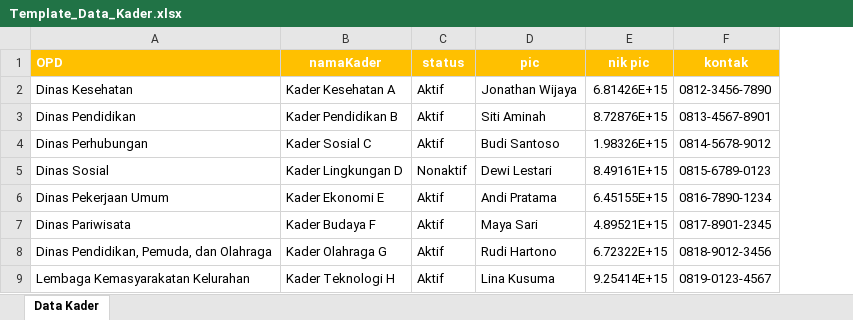
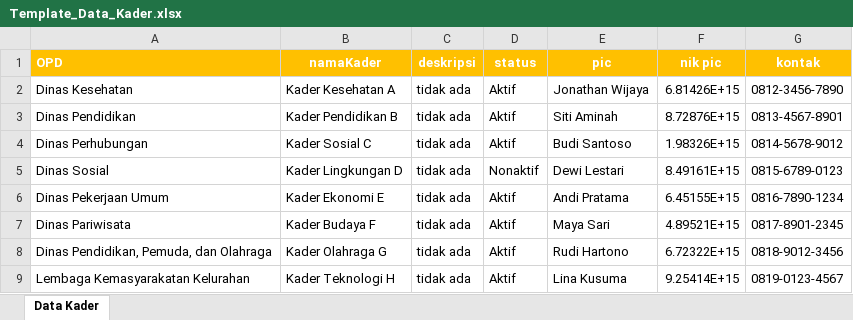
Before and after one commit to jonathanwijayaa/frontend_bappeda, an Excel workbook: src/excel/Template_Data_Kader.xlsx, sheet Data Kader, drawn as a sheet; values as stored, in another font and other column widths than the file's, no borders; the diff names each change by its address in the sheet, - before the commit and + after, or states it on an @@ line.

Commit message:
Minor Update UploadExcelModal.tsx

```diff
--- a/src/excel/Template_Data_Kader.xlsx (sheet Data Kader)
+++ b/src/excel/Template_Data_Kader.xlsx (sheet Data Kader)
+column C (deskripsi), rows 2-9: all tidak ada
```
Also changed, not shown: src/excel/Template_Data_OPD.xlsx, src/excel/Template_Data_Relawan.xlsx, 1 other file.
